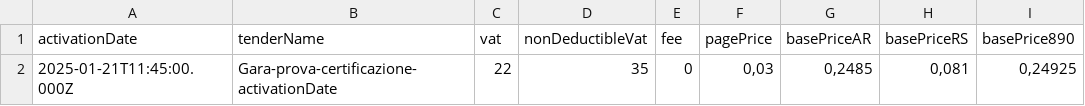
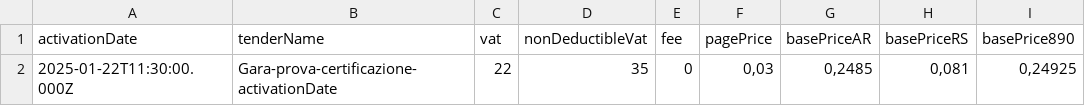
Before and after one commit to pagopa/pn-paper-tenders, a CSV file: dev/20250120/Tender.csv, drawn as a sheet.

Commit message:
feat: update test tender 20250120

```diff
--- a/dev/20250120/Tender.csv
+++ b/dev/20250120/Tender.csv
@@ -1,2 +1,2 @@
 activationDate;tenderName;vat;nonDeductibleVat;fee;pagePrice;basePriceAR;basePriceRS;basePrice890
-2025-01-21T11:45:00.000Z;Gara-prova-certificazione-activationDate;22;35;0;0,03;0,2485;0,081;0,24925
+2025-01-22T11:30:00.000Z;Gara-prova-certificazione-activationDate;22;35;0;0,03;0,2485;0,081;0,24925
```
